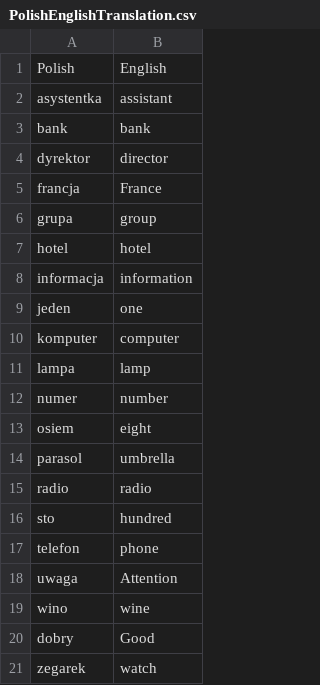
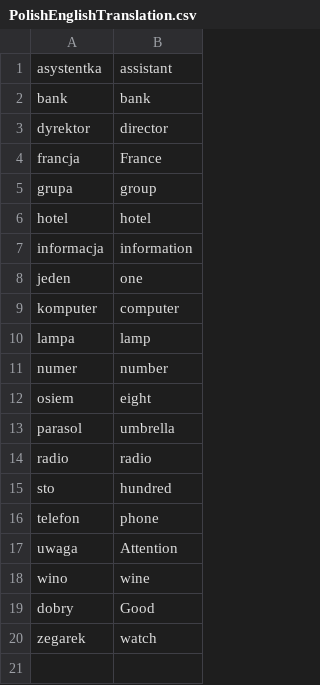
Before and after one commit to Tamertotos/PPY, a CSV file: FlashcardApp/PolishEnglishTranslation.csv, drawn as a sheet.

Commit message:
added writing unknown words to csv logic, then reading from the csv to list with these words

```diff
--- a/FlashcardApp/PolishEnglishTranslation.csv
+++ b/FlashcardApp/PolishEnglishTranslation.csv
@@ -1,2 +1 @@
-Polish,English
 asystentka,assistant
```
Also changed, not shown: 5 other files.
